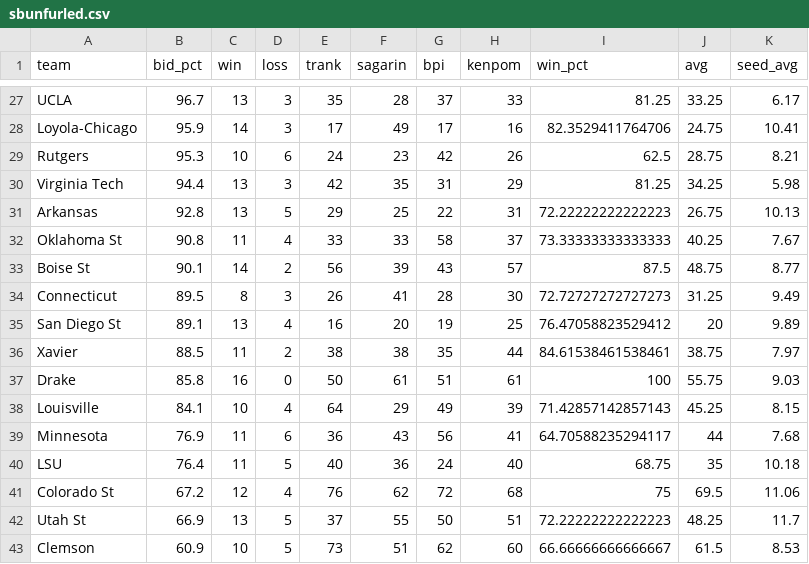
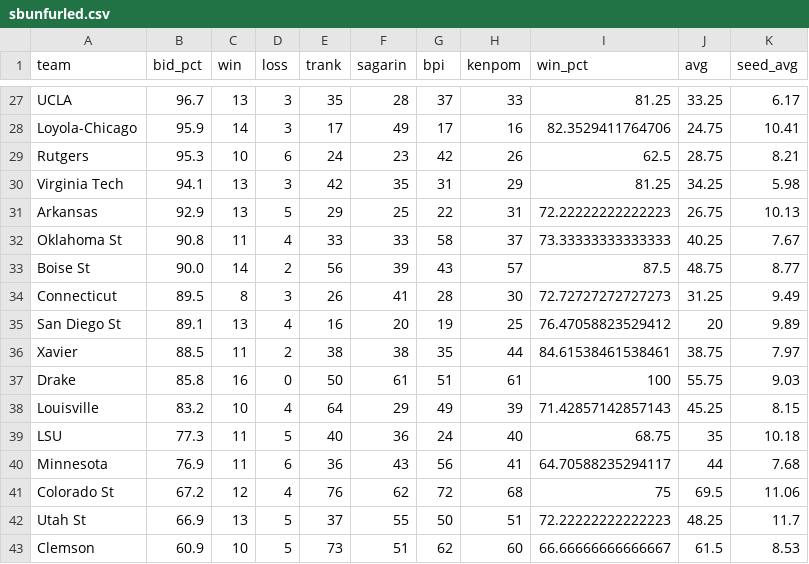
Before and after one commit to lbenz730/NCAA_Hoops, a CSV file: sbunfurled.csv, drawn as a sheet; only a part is shown, gaps mark what is left out; the diff covers the shown part only.

Commit message:
System Update 2021-02-05

```diff
--- a/sbunfurled.csv
+++ b/sbunfurled.csv
@@ -29,6 +29,6 @@ Loyola-Chicago,95.9,14,3,17,49,17,16,82.3529411764706,24.75,10.41
 Rutgers,95.3,10,6,24,23,42,26,62.5,28.75,8.21
-Virginia Tech,94.4,13,3,42,35,31,29,81.25,34.25,5.98
-Arkansas,92.8,13,5,29,25,22,31,72.22222222222223,26.75,10.13
+Virginia Tech,94.1,13,3,42,35,31,29,81.25,34.25,5.98
+Arkansas,92.9,13,5,29,25,22,31,72.22222222222223,26.75,10.13
 Oklahoma St,90.8,11,4,33,33,58,37,73.33333333333333,40.25,7.67
-Boise St,90.1,14,2,56,39,43,57,87.5,48.75,8.77
+Boise St,90.0,14,2,56,39,43,57,87.5,48.75,8.77
 Connecticut,89.5,8,3,26,41,28,30,72.72727272727273,31.25,9.49
@@ -37,5 +37,5 @@ Xavier,88.5,11,2,38,38,35,44,84.61538461538461,38.75,7.97
 Drake,85.8,16,0,50,61,51,61,100,55.75,9.03
-Louisville,84.1,10,4,64,29,49,39,71.42857142857143,45.25,8.15
+Louisville,83.2,10,4,64,29,49,39,71.42857142857143,45.25,8.15
+LSU,77.3,11,5,40,36,24,40,68.75,35,10.18
 Minnesota,76.9,11,6,36,43,56,41,64.70588235294117,44,7.68
-LSU,76.4,11,5,40,36,24,40,68.75,35,10.18
 Colorado St,67.2,12,4,76,62,72,68,75,69.5,11.06
```
Also changed, not shown: 10 edited cells elsewhere in this file.
